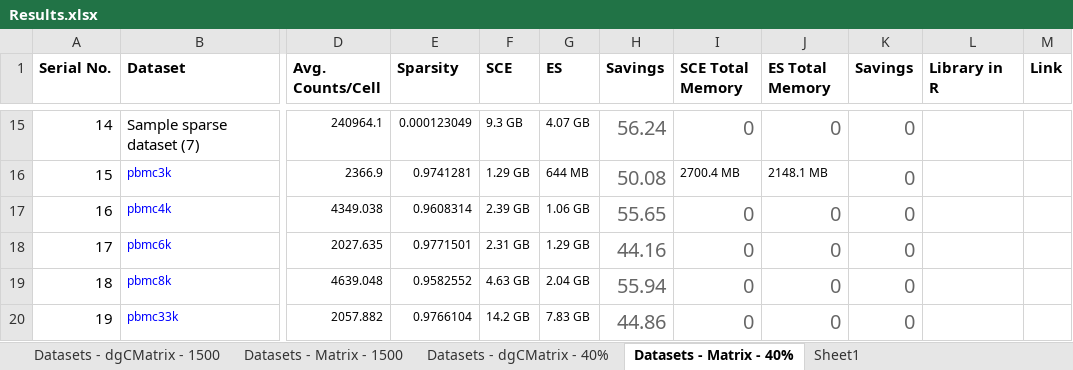
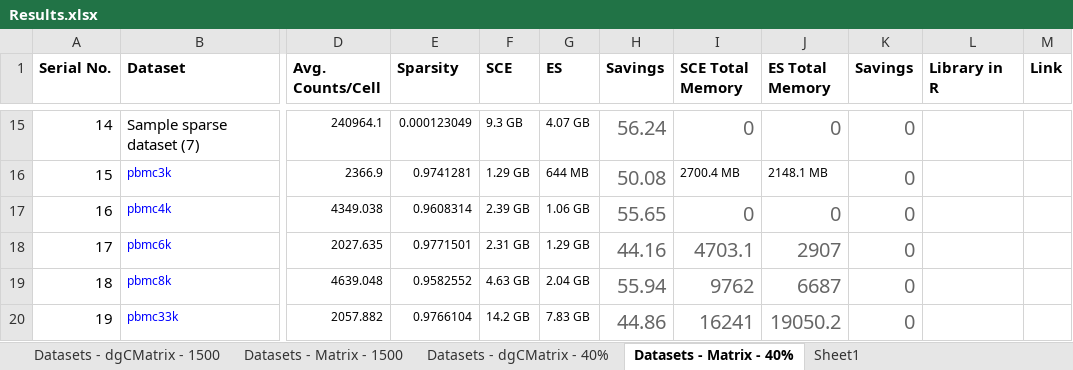
Before and after one commit to irzamsarfraz/MS-Thesis, an Excel workbook: Results.xlsx, sheet Datasets - Matrix - 40%, drawn as a sheet; only a part is shown, gaps mark what is left out; values as stored, in another font and other column widths than the file's, no borders; the diff names each change by its address in the sheet, - before the commit and + after, or states it on an @@ line.

```diff
--- a/Results.xlsx (sheet Datasets - Matrix - 40%)
+++ b/Results.xlsx (sheet Datasets - Matrix - 40%)
-I18 (SCE Total Memory): 0
+I18 (SCE Total Memory): 4703.1
-J18 (ES Total Memory): 0
+J18 (ES Total Memory): 2907
-I19 (SCE Total Memory): 0
+I19 (SCE Total Memory): 9762
-J19 (ES Total Memory): 0
+J19 (ES Total Memory): 6687
-I20 (SCE Total Memory): 0
+I20 (SCE Total Memory): 16241
-J20 (ES Total Memory): 0
+J20 (ES Total Memory): 19050.2
```
Also changed, not shown: sheet Datasets - dgCMatrix - 40%, 4 other files.
